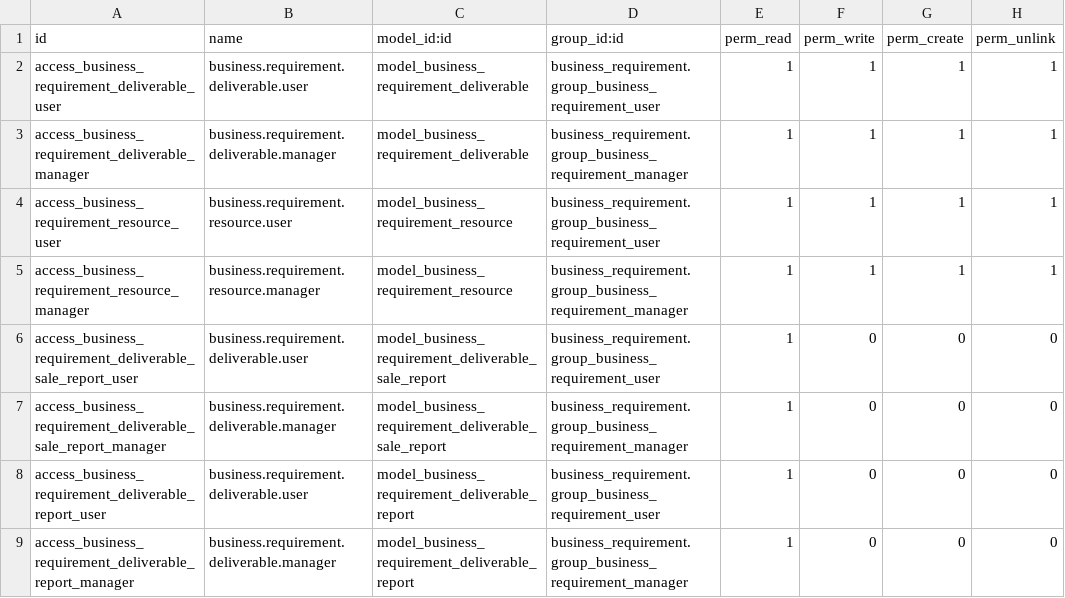
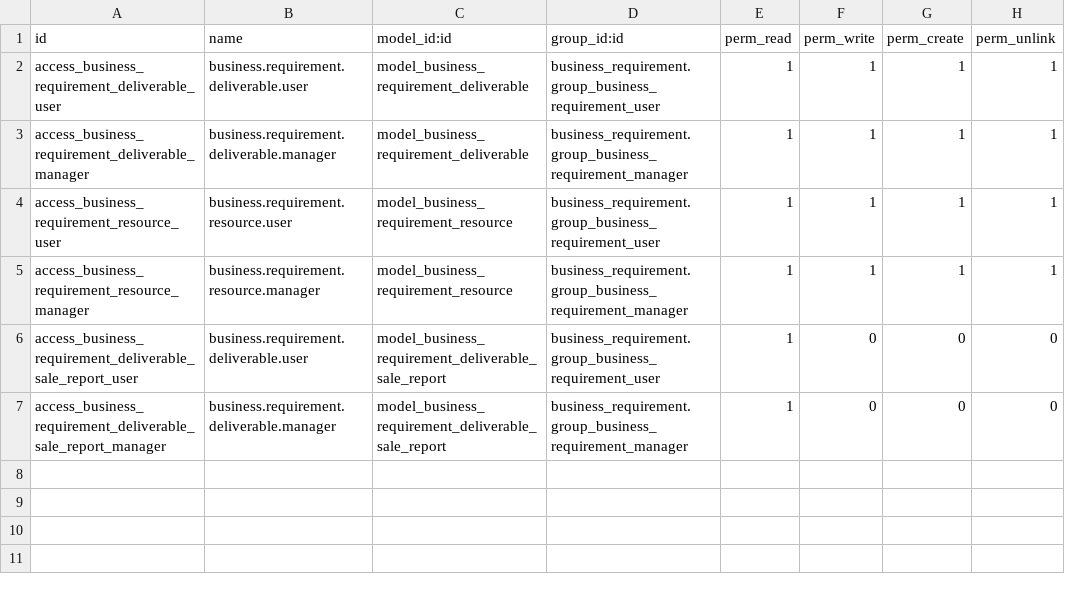
Before and after one commit to OCA/business-requirement, a CSV file: business_requirement_deliverable/security/ir.model.access.csv, drawn as a sheet; the diff names each change by its address in the sheet, - before the commit and + after, or states it on an @@ line.

Commit message:
[IMP] Added Br report file and improved code

```diff
--- a/business_requirement_deliverable/security/ir.model.access.csv
+++ b/business_requirement_deliverable/security/ir.model.access.csv
-row 8: access_business_requirement_deliverable_report_user | business.requirement.deliverable.user | model_business_requirement_deliverable_report | business_requirement.group_business_requirement_user | 1 | 0 | 0 | 0
-row 9: access_business_requirement_deliverable_report_manager | business.requirement.deliverable.manager | model_business_requirement_deliverable_report | business_requirement.group_business_requirement_manager | 1 | 0 | 0 | 0
```
Also changed, not shown: 10 other files.
